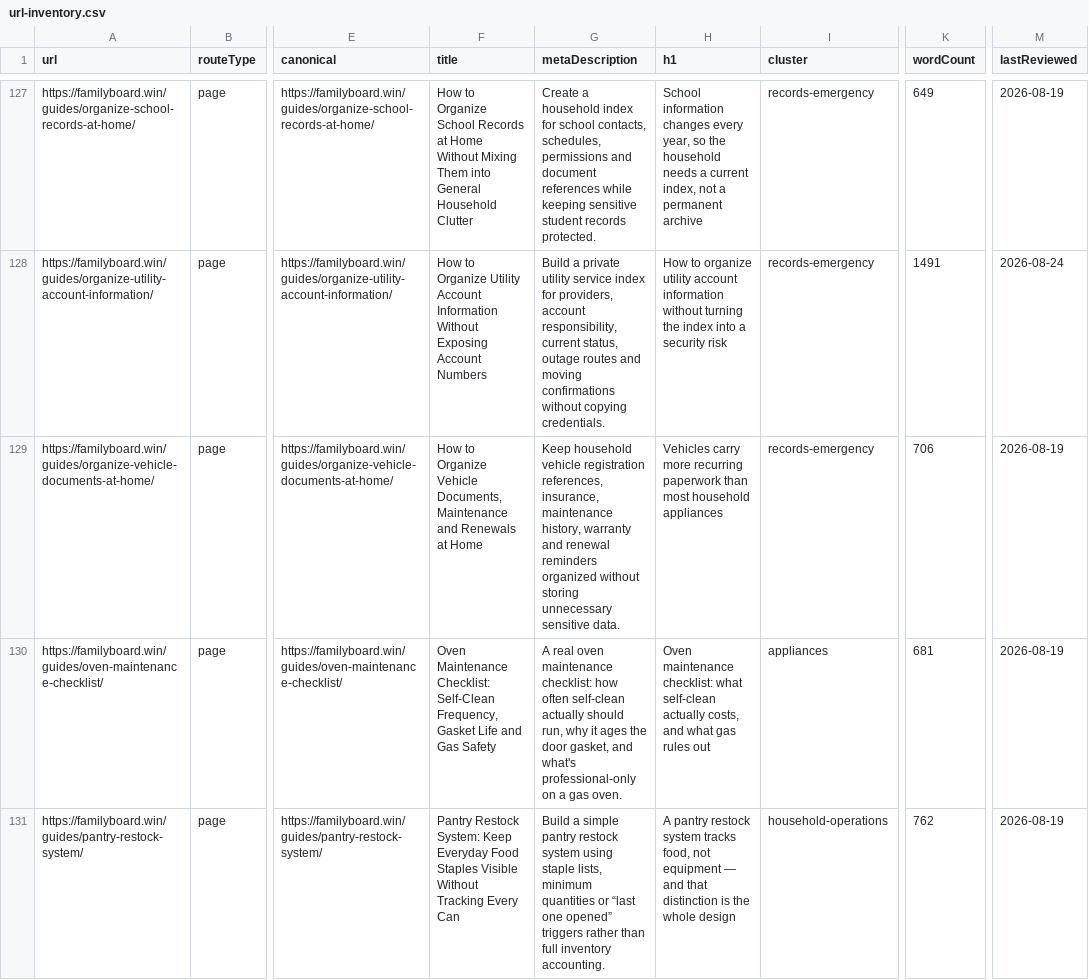
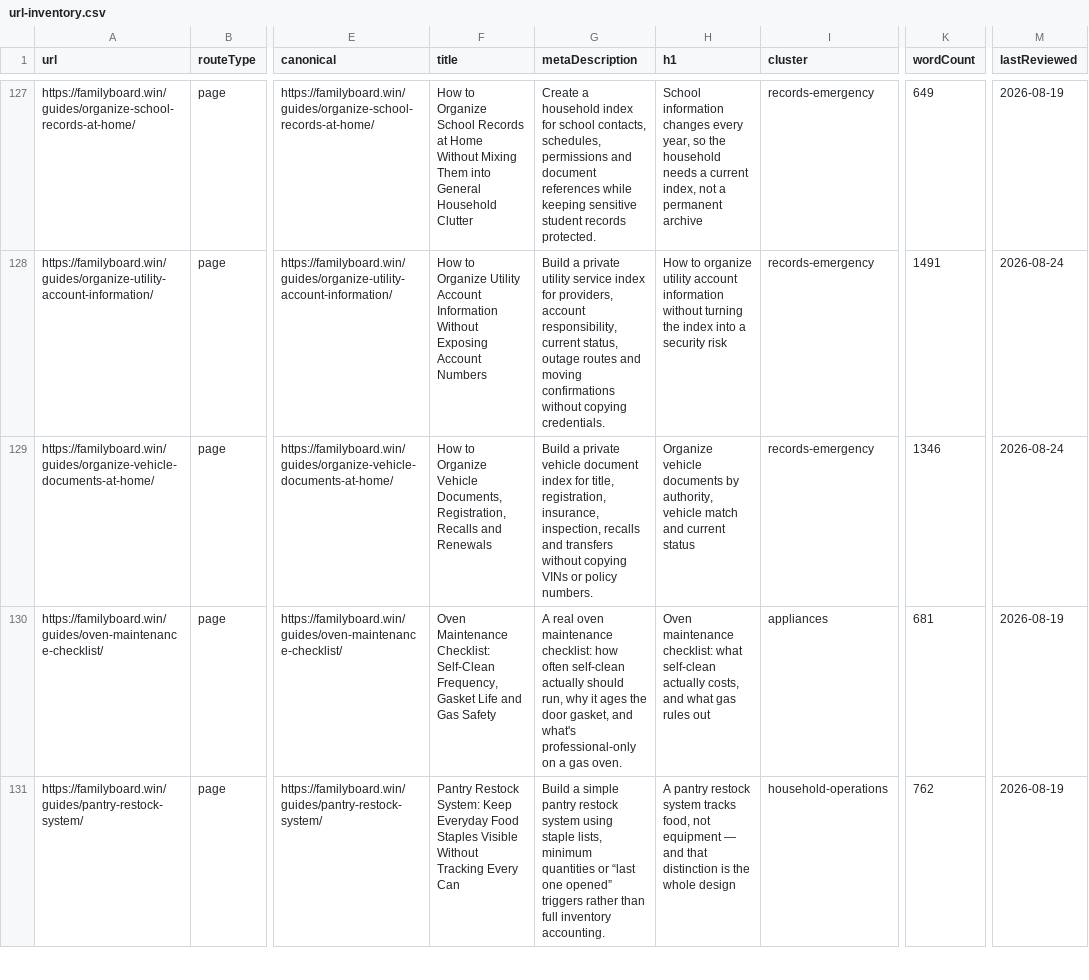
Before and after one commit to btcson66-rgb/familyboard, a CSV file: reports/url-inventory.csv, drawn as a sheet; only a part is shown, gaps mark what is left out; the diff covers the shown part only; the diff names each change by its address in the sheet, - before the commit and + after, or states it on an @@ line.

Commit message:
feat: add bilingual vehicle document source records

```diff
--- a/reports/url-inventory.csv
+++ b/reports/url-inventory.csv
-F129 (title): …Vehicle Documents, Maintenance and Renewals at Home
+F129 (title): …Vehicle Documents, Registration, Recalls and Renewals
-G129 (metaDescription): Keep household vehicle registration references, insurance, maintenance history, warranty and renewal reminders organized without storing unnecessary sensitive data.
+G129 (metaDescription): Build a private vehicle document index for title, registration, insurance, inspection, recalls and transfers without copying VINs or policy numbers.
-H129 (h1): Vehicles carry more recurring paperwork than most household appliances
+H129 (h1): Organize vehicle documents by authority, vehicle match and current status
-K129 (wordCount): 706
+K129 (wordCount): 1346
-M129 (lastReviewed): 2026-08-19
+M129 (lastReviewed): 2026-08-24
```
Also changed, not shown: 3 added rows elsewhere in this file, 12 other files.
